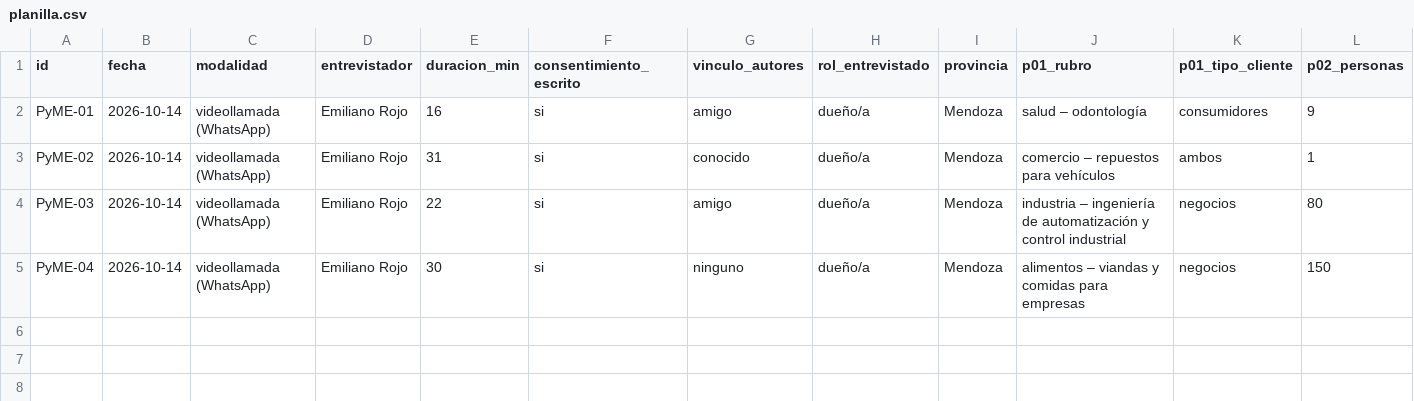
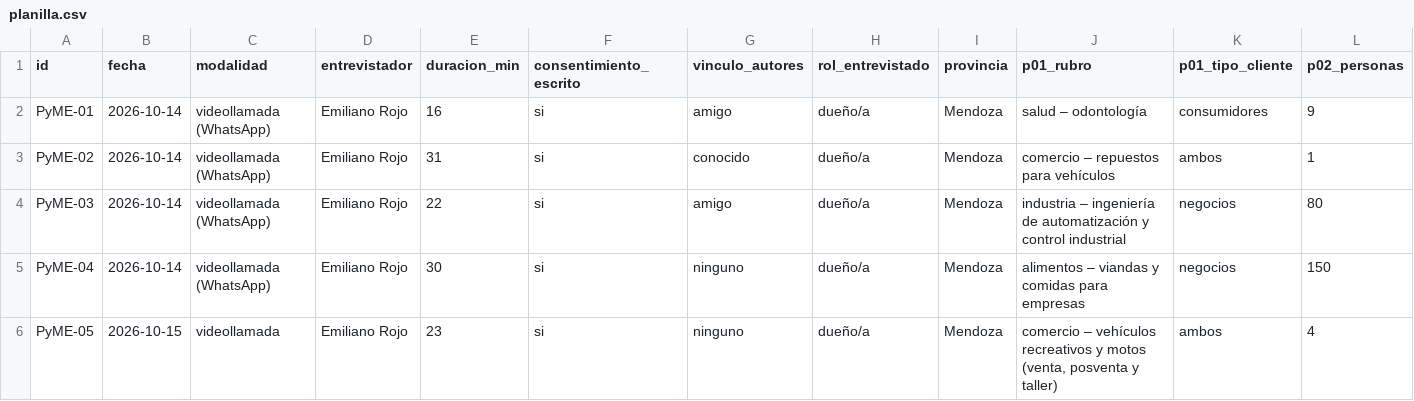
Before and after one commit to sudogringo/FINAL, a CSV file: docs/research/estudios-2026-10/entrevistas-pymes/planilla.csv, drawn as a sheet; only a part is shown; rows hold the shown columns only; the diff names each change by its address in the sheet, - before the commit and + after, or states it on an @@ line.

```diff
--- a/docs/research/estudios-2026-10/entrevistas-pymes/planilla.csv
+++ b/docs/research/estudios-2026-10/entrevistas-pymes/planilla.csv
+row 6: PyME-05 | 2026-10-15 | videollamada | Emiliano Rojo | 23 | si | ninguno | dueño/a | Mendoza | comercio – vehículos recreativos y motos (venta, posventa y taller) | ambos | 4
```
